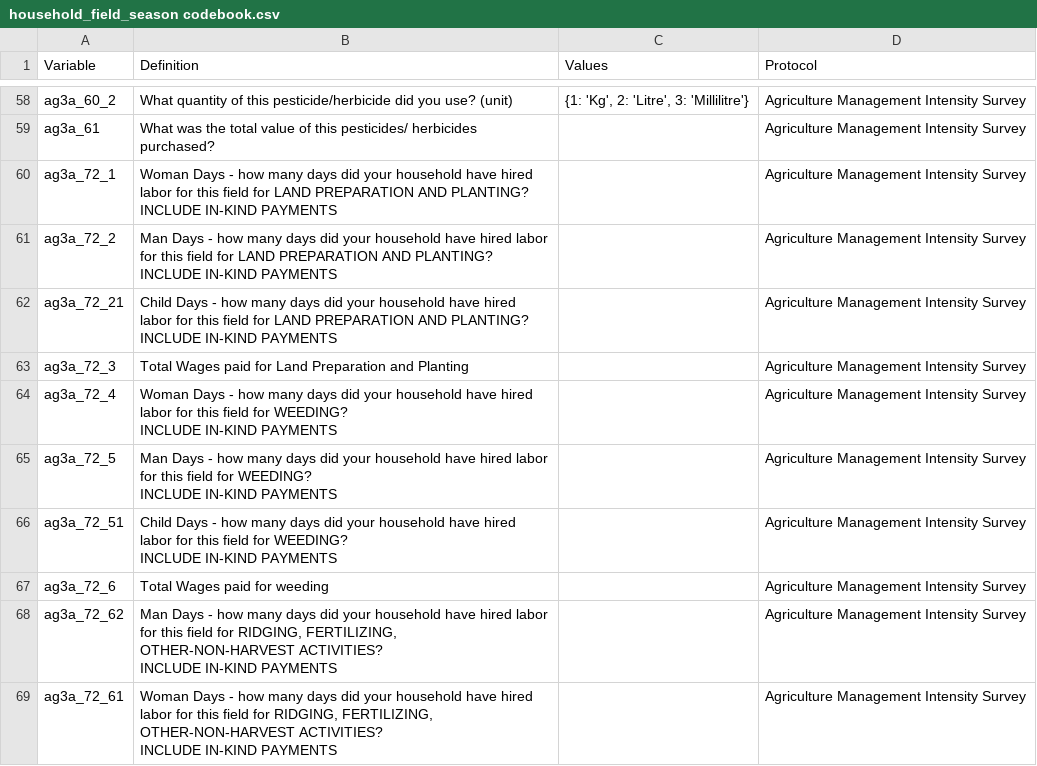
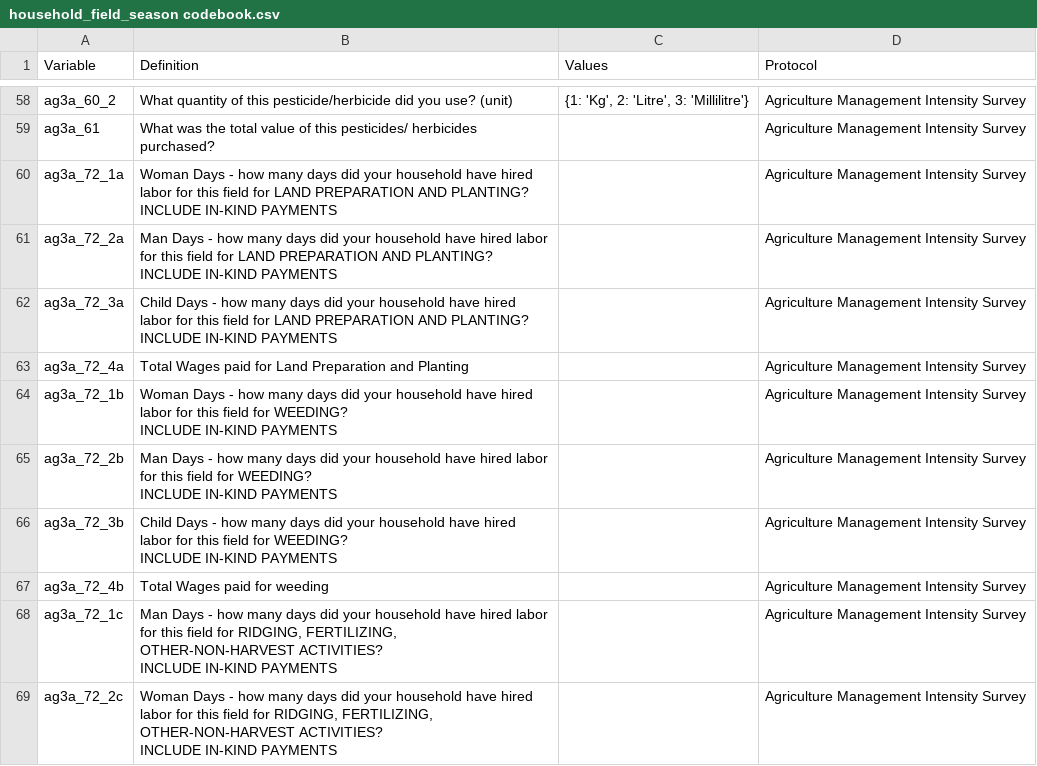
Before and after one commit to mcooper/vs-barcode, a CSV file: summarize-metadata/metadata_manualclean/household_field_season codebook.csv, drawn as a sheet; only a part is shown, gaps mark what is left out; the diff covers the shown part only.

Commit message:
new codebook for household_field_season

```diff
--- a/summarize-metadata/metadata_manualclean/household_field_season codebook.csv
+++ b/summarize-metadata/metadata_manualclean/household_field_season codebook.csv
@@ -59,27 +59,27 @@ ag3a_60_2,What quantity of this pesticide/herbicide did you use? (unit),"{1: 'Kg
 ag3a_61,What was the total value of this pesticides/ herbicides purchased?,,Agriculture Management Intensity Survey
-ag3a_72_1,"Woman Days - how many days did your household have hired labor for this field for LAND PREPARATION AND PLANTING?
-
- INCLUDE IN-KIND PAYMENTS",,Agriculture Management Intensity Survey
-ag3a_72_2,"Man Days - how many days did your household have hired labor for this field for LAND PREPARATION AND PLANTING?
-
- INCLUDE IN-KIND PAYMENTS",,Agriculture Management Intensity Survey
-ag3a_72_21,"Child Days - how many days did your household have hired labor for this field for LAND PREPARATION AND PLANTING?
-
- INCLUDE IN-KIND PAYMENTS",,Agriculture Management Intensity Survey
-ag3a_72_3,Total Wages paid for Land Preparation and Planting,,Agriculture Management Intensity Survey
-ag3a_72_4,"Woman Days - how many days did your household have hired labor for this field for WEEDING?
-
- INCLUDE IN-KIND PAYMENTS",,Agriculture Management Intensity Survey
-ag3a_72_5,"Man Days - how many days did your household have hired labor for this field for WEEDING?
-
- INCLUDE IN-KIND PAYMENTS",,Agriculture Management Intensity Survey
-ag3a_72_51,"Child Days - how many days did your household have hired labor for this field for WEEDING?
-
- INCLUDE IN-KIND PAYMENTS",,Agriculture Management Intensity Survey
-ag3a_72_6,Total Wages paid for weeding,,Agriculture Management Intensity Survey
-ag3a_72_62,"Man Days - how many days did your household have hired labor for this field for RIDGING, FERTILIZING, OTHER-NON-HARVEST ACTIVITIES?
-
-INCLUDE IN-KIND PAYMENTS",,Agriculture Management Intensity Survey
-ag3a_72_61,"Woman Days - how many days did your household have hired labor for this field for RIDGING, FERTILIZING, OTHER-NON-HARVEST ACTIVITIES?
-
-INCLUDE IN-KIND PAYMENTS",,Agriculture Management Intensity Survey
+ag3a_72_1a,"Woman Days - how many days did your household have hired labor for this field for LAND PREPARATION AND PLANTING?
+
+ INCLUDE IN-KIND PAYMENTS",,Agriculture Management Intensity Survey
+ag3a_72_2a,"Man Days - how many days did your household have hired labor for this field for LAND PREPARATION AND PLANTING?
+
+ INCLUDE IN-KIND PAYMENTS",,Agriculture Management Intensity Survey
+ag3a_72_3a,"Child Days - how many days did your household have hired labor for this field for LAND PREPARATION AND PLANTING?
+
+ INCLUDE IN-KIND PAYMENTS",,Agriculture Management Intensity Survey
+ag3a_72_4a,Total Wages paid for Land Preparation and Planting,,Agriculture Management Intensity Survey
+ag3a_72_1b,"Woman Days - how many days did your household have hired labor for this field for WEEDING?
+
+ INCLUDE IN-KIND PAYMENTS",,Agriculture Management Intensity Survey
+ag3a_72_2b,"Man Days - how many days did your household have hired labor for this field for WEEDING?
+
+ INCLUDE IN-KIND PAYMENTS",,Agriculture Management Intensity Survey
+ag3a_72_3b,"Child Days - how many days did your household have hired labor for this field for WEEDING?
+
+ INCLUDE IN-KIND PAYMENTS",,Agriculture Management Intensity Survey
+ag3a_72_4b,Total Wages paid for weeding,,Agriculture Management Intensity Survey
+ag3a_72_1c,"Man Days - how many days did your household have hired labor for this field for RIDGING, FERTILIZING, OTHER-NON-HARVEST ACTIVITIES?
+
+INCLUDE IN-KIND PAYMENTS",,Agriculture Management Intensity Survey
+ag3a_72_2c,"Woman Days - how many days did your household have hired labor for this field for RIDGING, FERTILIZING, OTHER-NON-HARVEST ACTIVITIES?
+
+INCLUDE IN-KIND PAYMENTS",,Agriculture Management Intensity Survey
```
Also changed, not shown: 1 removed row and 6 edited cells elsewhere in this file.
